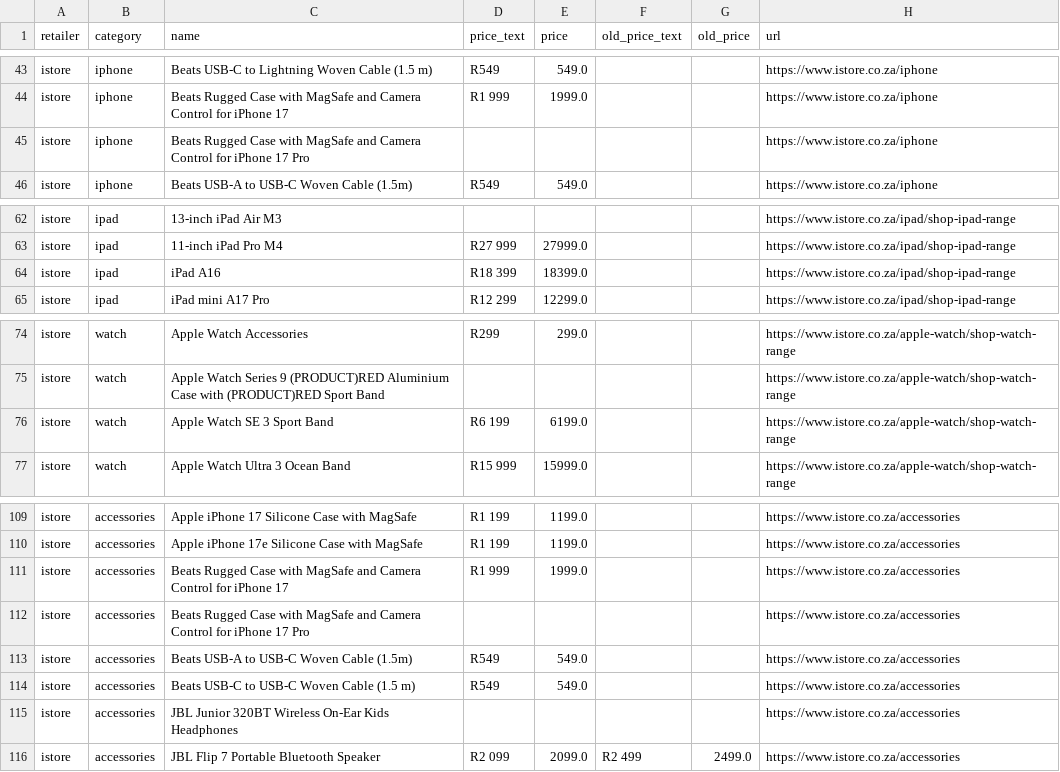
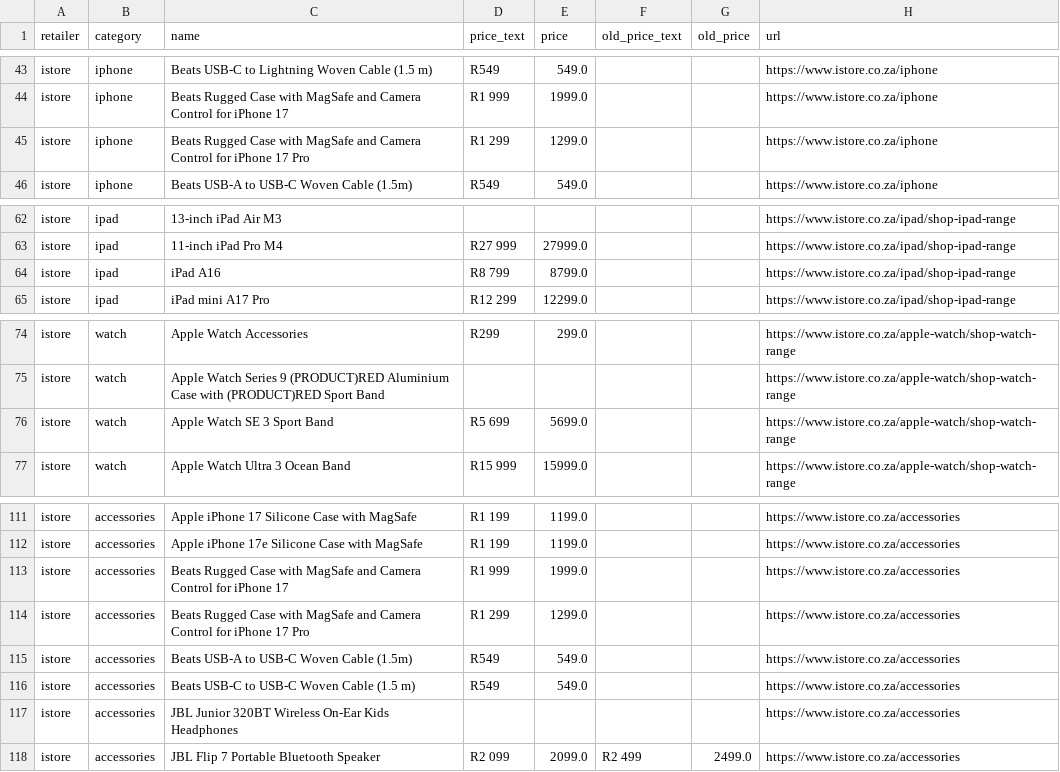
Before and after one commit to cd5wtsnct4-bot/digicape, a CSV file: data/istore.csv, drawn as a sheet; only a part is shown, gaps mark what is left out; the diff covers the shown part only.

```diff
--- a/data/istore.csv
+++ b/data/istore.csv
@@ -44,3 +44,3 @@ istore,iphone,Beats USB-C to Lightning Woven Cable (1.5 m),R549,549.0,,,https://
 istore,iphone,Beats Rugged Case with MagSafe and Camera Control for iPhone 17,R1 999,1999.0,,,https://www.istore.co.za/iphone
-istore,iphone,Beats Rugged Case with MagSafe and Camera Control for iPhone 17 Pro,,,,,https://www.istore.co.za/iphone
+istore,iphone,Beats Rugged Case with MagSafe and Camera Control for iPhone 17 Pro,R1 299,1299.0,,,https://www.istore.co.za/iphone
 istore,iphone,Beats USB-A to USB-C Woven Cable (1.5m),R549,549.0,,,https://www.istore.co.za/iphone
@@ -63,3 +63,3 @@ istore,ipad,13-inch iPad Air M3,,,,,https://www.istore.co.za/ipad/shop-ipad-rang
 istore,ipad,11-inch iPad Pro M4,R27 999,27999.0,,,https://www.istore.co.za/ipad/shop-ipad-range
-istore,ipad,iPad A16,R18 399,18399.0,,,https://www.istore.co.za/ipad/shop-ipad-range
+istore,ipad,iPad A16,R8 799,8799.0,,,https://www.istore.co.za/ipad/shop-ipad-range
 istore,ipad,iPad mini A17 Pro,R12 299,12299.0,,,https://www.istore.co.za/ipad/shop-ipad-range
@@ -75,3 +75,3 @@ istore,watch,Apple Watch Accessories,R299,299.0,,,https://www.istore.co.za/apple
 istore,watch,Apple Watch Series 9 (PRODUCT)RED Aluminium Case with (PRODUCT)RED Sport Band,,,,,https://www.istore.co.za/apple-watch/shop-watch-range
-istore,watch,Apple Watch SE 3 Sport Band,R6 199,6199.0,,,https://www.istore.co.za/apple-watch/shop-watch-range
+istore,watch,Apple Watch SE 3 Sport Band,R5 699,5699.0,,,https://www.istore.co.za/apple-watch/shop-watch-range
 istore,watch,Apple Watch Ultra 3 Ocean Band,R15 999,15999.0,,,https://www.istore.co.za/apple-watch/shop-watch-range
@@ -111,3 +113,3 @@ istore,accessories,Apple iPhone 17e Silicone Case with MagSafe,R1 199,1199.0,,,h
 istore,accessories,Beats Rugged Case with MagSafe and Camera Control for iPhone 17,R1 999,1999.0,,,https://www.istore.co.za/accessories
-istore,accessories,Beats Rugged Case with MagSafe and Camera Control for iPhone 17 Pro,,,,,https://www.istore.co.za/accessories
+istore,accessories,Beats Rugged Case with MagSafe and Camera Control for iPhone 17 Pro,R1 299,1299.0,,,https://www.istore.co.za/accessories
 istore,accessories,Beats USB-A to USB-C Woven Cable (1.5m),R549,549.0,,,https://www.istore.co.za/accessories
```
Also changed, not shown: 2 added rows, 1 moved row and 10 edited cells elsewhere in this file, 6 other files.
